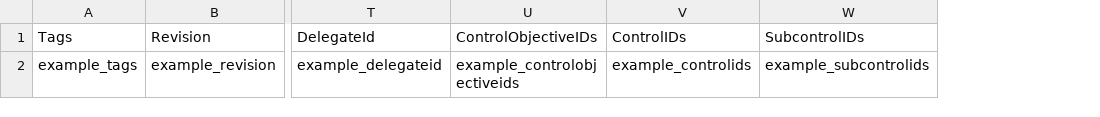
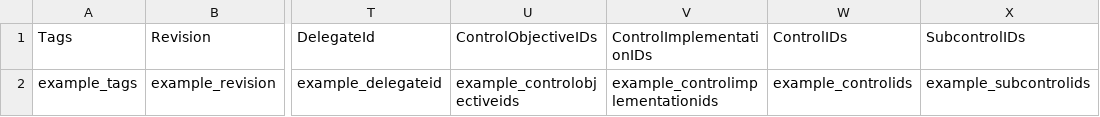
Before and after one commit to theopenlane/core, a CSV file: internal/httpserve/handlers/csv/sample_internalpolicy.csv, drawn as a sheet; only a part is shown, gaps mark what is left out; the diff names each change by its address in the sheet, - before the commit and + after, or states it on an @@ line.

Commit message:
bug: task edges should be view access, add missing edges for control imp
Signed-off-by: Sarah Funkhouser <147884153+golanglemonade@users.noreply.github.com>

```diff
--- a/internal/httpserve/handlers/csv/sample_internalpolicy.csv
+++ b/internal/httpserve/handlers/csv/sample_internalpolicy.csv
+column V (ControlImplementationIDs), row 2: example_controlimplementationids
```
Also changed, not shown: internal/httpserve/handlers/csv/sample_controlimplementation.csv, internal/httpserve/handlers/csv/sample_task.csv, 54 other files.
